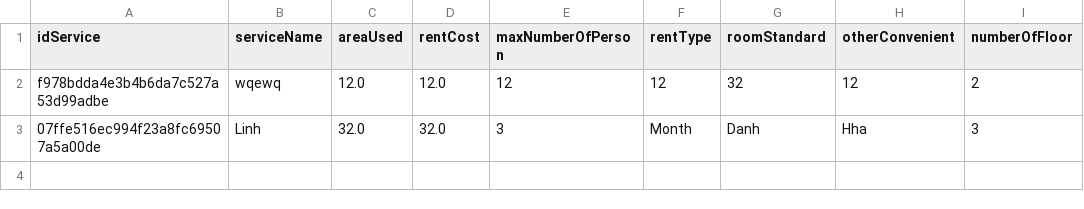
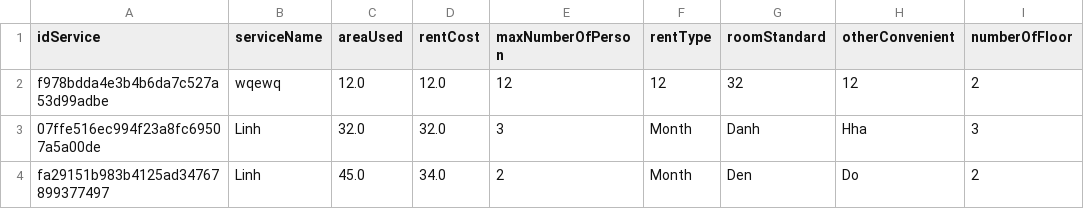
Before and after one commit to BOC1096/Module2_C0919G1_DoanNgocLinh, a CSV file: src/CaseStudy_FuramaResort/Data/House.csv, drawn as a sheet; the diff names each change by its address in the sheet, - before the commit and + after, or states it on an @@ line.

```diff
--- a/src/CaseStudy_FuramaResort/Data/House.csv
+++ b/src/CaseStudy_FuramaResort/Data/House.csv
+row 4: fa29151b983b4125ad34767899377497 | Linh | 45.0 | 34.0 | 2 | Month | Den | Do | 2
```
Also changed, not shown: src/CaseStudy_FuramaResort/Data/Customer.csv, 2 other files.
